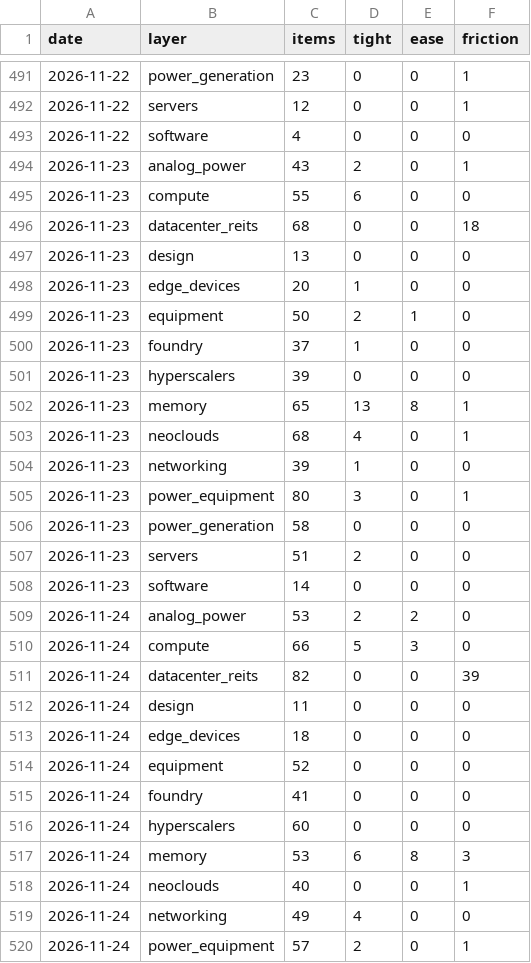
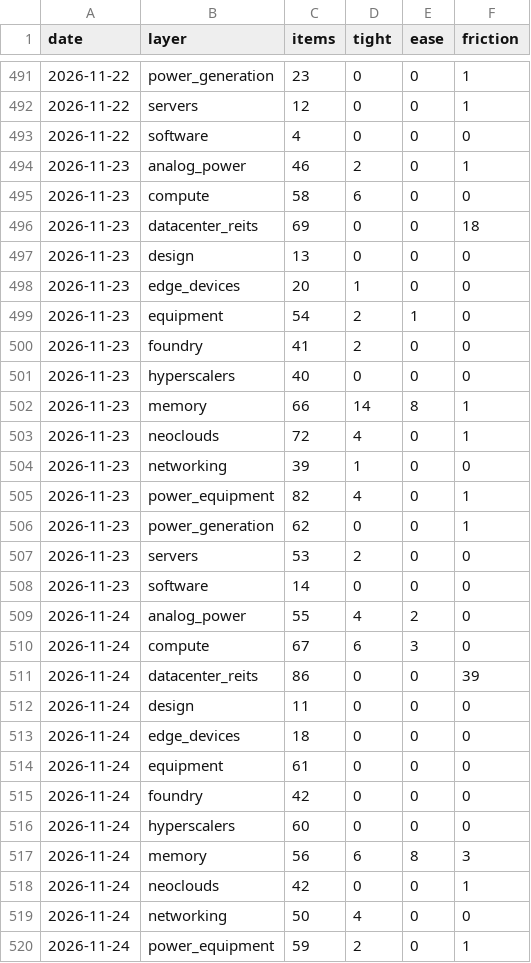
Before and after one commit to RoeyOkanin/ai-tracker, a CSV file: data/news/layer_signals.csv, drawn as a sheet; only a part is shown, gaps mark what is left out; the diff covers the shown part only.

```diff
--- a/data/news/layer_signals.csv
+++ b/data/news/layer_signals.csv
@@ -493,28 +493,28 @@ date,layer,items,tight,ease,friction
 2026-11-22,software,4,0,0,0
-2026-11-23,analog_power,43,2,0,1
-2026-11-23,compute,55,6,0,0
-2026-11-23,datacenter_reits,68,0,0,18
+2026-11-23,analog_power,46,2,0,1
+2026-11-23,compute,58,6,0,0
+2026-11-23,datacenter_reits,69,0,0,18
 2026-11-23,design,13,0,0,0
 2026-11-23,edge_devices,20,1,0,0
-2026-11-23,equipment,50,2,1,0
-2026-11-23,foundry,37,1,0,0
-2026-11-23,hyperscalers,39,0,0,0
-2026-11-23,memory,65,13,8,1
-2026-11-23,neoclouds,68,4,0,1
+2026-11-23,equipment,54,2,1,0
+2026-11-23,foundry,41,2,0,0
+2026-11-23,hyperscalers,40,0,0,0
+2026-11-23,memory,66,14,8,1
+2026-11-23,neoclouds,72,4,0,1
 2026-11-23,networking,39,1,0,0
-2026-11-23,power_equipment,80,3,0,1
-2026-11-23,power_generation,58,0,0,0
-2026-11-23,servers,51,2,0,0
+2026-11-23,power_equipment,82,4,0,1
+2026-11-23,power_generation,62,0,0,1
+2026-11-23,servers,53,2,0,0
 2026-11-23,software,14,0,0,0
-2026-11-24,analog_power,53,2,2,0
-2026-11-24,compute,66,5,3,0
-2026-11-24,datacenter_reits,82,0,0,39
+2026-11-24,analog_power,55,4,2,0
+2026-11-24,compute,67,6,3,0
+2026-11-24,datacenter_reits,86,0,0,39
 2026-11-24,design,11,0,0,0
 2026-11-24,edge_devices,18,0,0,0
-2026-11-24,equipment,52,0,0,0
-2026-11-24,foundry,41,0,0,0
+2026-11-24,equipment,61,0,0,0
+2026-11-24,foundry,42,0,0,0
 2026-11-24,hyperscalers,60,0,0,0
-2026-11-24,memory,53,6,8,3
-2026-11-24,neoclouds,40,0,0,1
-2026-11-24,networking,49,4,0,0
-2026-11-24,power_equipment,57,2,0,1
+2026-11-24,memory,56,6,8,3
+2026-11-24,neoclouds,42,0,0,1
+2026-11-24,networking,50,4,0,0
+2026-11-24,power_equipment,59,2,0,1
```
Also changed, not shown: 15 added rows and 34 edited cells elsewhere in this file, data/news/discovery_signals.csv, data/news/stock_signals.csv, 11 other files.
